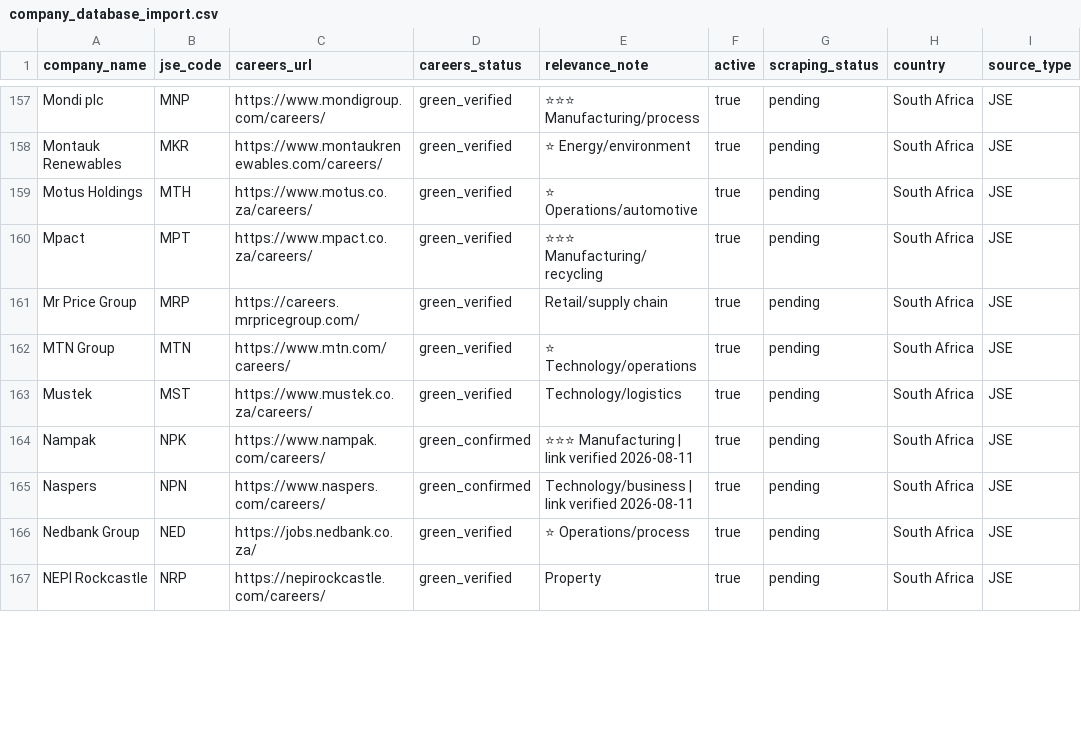
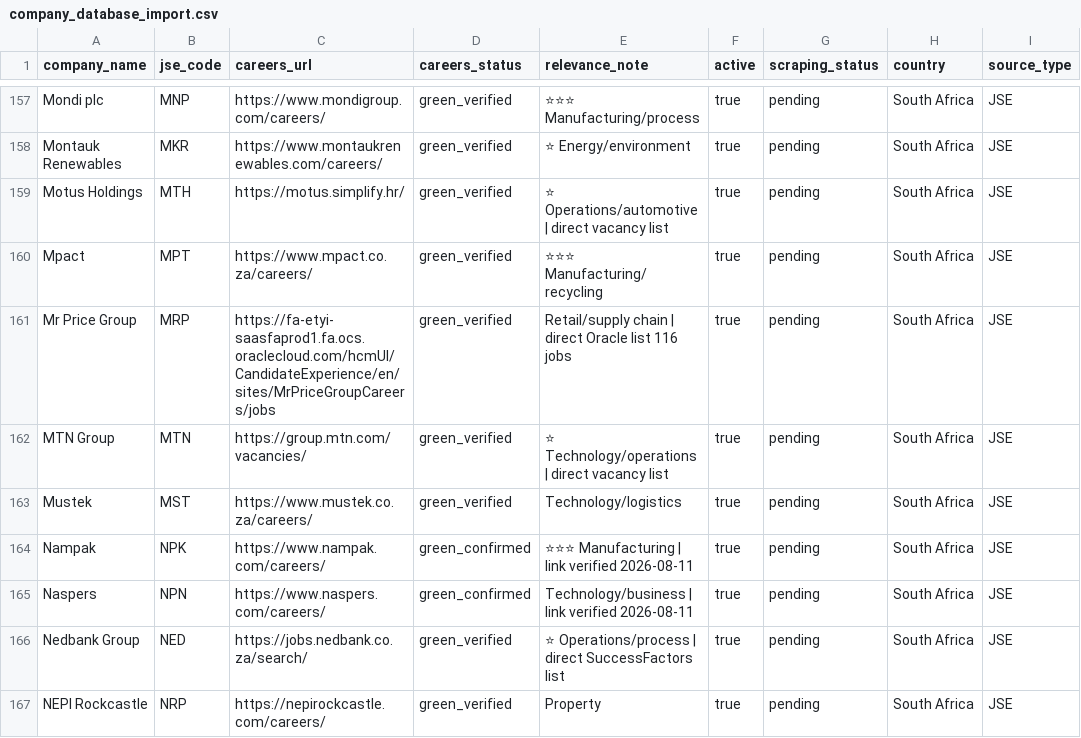
Before and after one commit to Hexmagistus/sospana-sonke, a CSV file: backend/seed/company_database_import.csv, drawn as a sheet; only a part is shown, gaps mark what is left out; the diff covers the shown part only.

Commit message:
Update JSE careers links to direct one click vacancy lists batch 1

```diff
--- a/backend/seed/company_database_import.csv
+++ b/backend/seed/company_database_import.csv
@@ -158,6 +158,6 @@ Mondi plc,MNP,https://www.mondigroup.com/careers/,green_verified,⭐⭐⭐ Manuf
 Montauk Renewables,MKR,https://www.montaukrenewables.com/careers/,green_verified,⭐ Energy/environment,true,pending,South Africa,JSE
-Motus Holdings,MTH,https://www.motus.co.za/careers/,green_verified,⭐ Operations/automotive,true,pending,South Africa,JSE
+Motus Holdings,MTH,https://motus.simplify.hr/,green_verified,⭐ Operations/automotive | direct vacancy list,true,pending,South Africa,JSE
 Mpact,MPT,https://www.mpact.co.za/careers/,green_verified,⭐⭐⭐ Manufacturing/recycling,true,pending,South Africa,JSE
-Mr Price Group,MRP,https://careers.mrpricegroup.com/,green_verified,Retail/supply chain,true,pending,South Africa,JSE
-MTN Group,MTN,https://www.mtn.com/careers/,green_verified,⭐ Technology/operations,true,pending,South Africa,JSE
+Mr Price Group,MRP,https://fa-etyi-saasfaprod1.fa.ocs.oraclecloud.com/hcmUI/CandidateExperience/en/sites/MrPriceGroupCareers/jobs,green_verified,Retail/supply chain | direct Oracle list 116 jobs,true,pending,South Africa,JSE
+MTN Group,MTN,https://group.mtn.com/vacancies/,green_verified,⭐ Technology/operations | direct vacancy list,true,pending,South Africa,JSE
 Mustek,MST,https://www.mustek.co.za/careers/,green_verified,Technology/logistics,true,pending,South Africa,JSE
@@ -165,3 +165,3 @@ Nampak,NPK,https://www.nampak.com/careers/,green_confirmed,⭐⭐⭐ Manufacturi
 Naspers,NPN,https://www.naspers.com/careers/,green_confirmed,Technology/business | link verified 2026-08-11,true,pending,South Africa,JSE
-Nedbank Group,NED,https://jobs.nedbank.co.za/,green_verified,⭐ Operations/process,true,pending,South Africa,JSE
+Nedbank Group,NED,https://jobs.nedbank.co.za/search/,green_verified,⭐ Operations/process | direct SuccessFactors list,true,pending,South Africa,JSE
 NEPI Rockcastle,NRP,https://nepirockcastle.com/careers/,green_verified,Property,true,pending,South Africa,JSE
```
Also changed, not shown: 54 edited cells elsewhere in this file.
